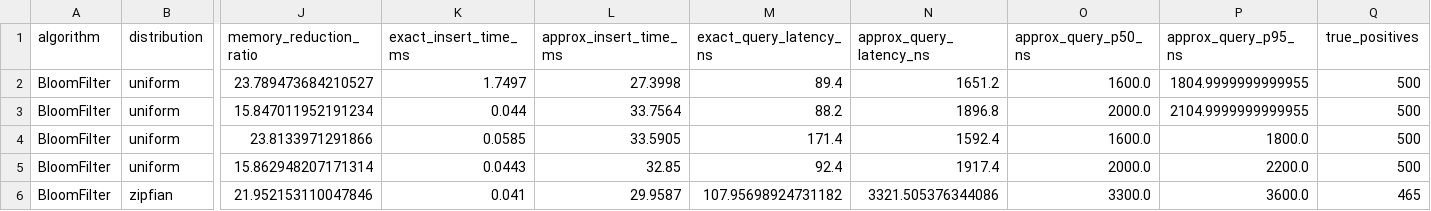
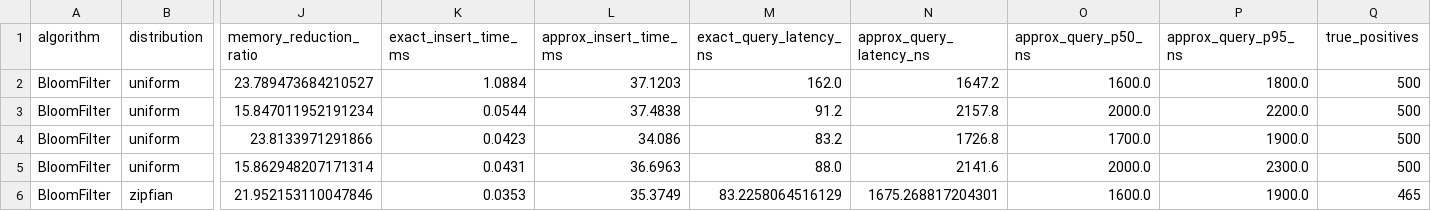
Before and after one commit to Shobhit-20-04/randomized-approx-query-processing, a CSV file: results/raw/bloom_filter_raw.csv, drawn as a sheet; only a part is shown, gaps mark what is left out; the diff covers the shown part only; the diff names each change by its address in the sheet, - before the commit and + after, or states it on an @@ line.

```diff
--- a/results/raw/bloom_filter_raw.csv
+++ b/results/raw/bloom_filter_raw.csv
-K2 (exact_insert_time_ms): 1.7497
+K2 (exact_insert_time_ms): 1.0884
-L2 (approx_insert_time_ms): 27.3998
+L2 (approx_insert_time_ms): 37.1203
-M2 (exact_query_latency_ns): 89.4
+M2 (exact_query_latency_ns): 162.0
-N2 (approx_query_latency_ns): 1651.2
+N2 (approx_query_latency_ns): 1647.2
-P2 (approx_query_p95_ns): 1804.9999999999955
+P2 (approx_query_p95_ns): 1800.0
-K3 (exact_insert_time_ms): 0.044
+K3 (exact_insert_time_ms): 0.0544
-L3 (approx_insert_time_ms): 33.7564
+L3 (approx_insert_time_ms): 37.4838
-M3 (exact_query_latency_ns): 88.2
+M3 (exact_query_latency_ns): 91.2
-N3 (approx_query_latency_ns): 1896.8
+N3 (approx_query_latency_ns): 2157.8
-P3 (approx_query_p95_ns): 2104.9999999999955
+P3 (approx_query_p95_ns): 2200.0
-K4 (exact_insert_time_ms): 0.0585
+K4 (exact_insert_time_ms): 0.0423
-L4 (approx_insert_time_ms): 33.5905
+L4 (approx_insert_time_ms): 34.086
-M4 (exact_query_latency_ns): 171.4
+M4 (exact_query_latency_ns): 83.2
-N4 (approx_query_latency_ns): 1592.4
+N4 (approx_query_latency_ns): 1726.8
-O4 (approx_query_p50_ns): 1600.0
+O4 (approx_query_p50_ns): 1700.0
-P4 (approx_query_p95_ns): 1800.0
+P4 (approx_query_p95_ns): 1900.0
-K5 (exact_insert_time_ms): 0.0443
+K5 (exact_insert_time_ms): 0.0431
-L5 (approx_insert_time_ms): 32.85
+L5 (approx_insert_time_ms): 36.6963
-M5 (exact_query_latency_ns): 92.4
+M5 (exact_query_latency_ns): 88.0
-N5 (approx_query_latency_ns): 1917.4
+N5 (approx_query_latency_ns): 2141.6
-P5 (approx_query_p95_ns): 2200.0
+P5 (approx_query_p95_ns): 2300.0
-K6 (exact_insert_time_ms): 0.041
+K6 (exact_insert_time_ms): 0.0353
-L6 (approx_insert_time_ms): 29.9587
+L6 (approx_insert_time_ms): 35.3749
-M6 (exact_query_latency_ns): 107.95698924731182
+M6 (exact_query_latency_ns): 83.2258064516129
-N6 (approx_query_latency_ns): 3321.505376344086
+N6 (approx_query_latency_ns): 1675.268817204301
-O6 (approx_query_p50_ns): 3300.0
+O6 (approx_query_p50_ns): 1600.0
-P6 (approx_query_p95_ns): 3600.0
+P6 (approx_query_p95_ns): 1900.0
```
Also changed, not shown: 56 edited cells elsewhere in this file, results/aggregated/bloom_filter_aggregated.csv, results/aggregated/count_min_sketch_aggregated.csv, 32 other files.
